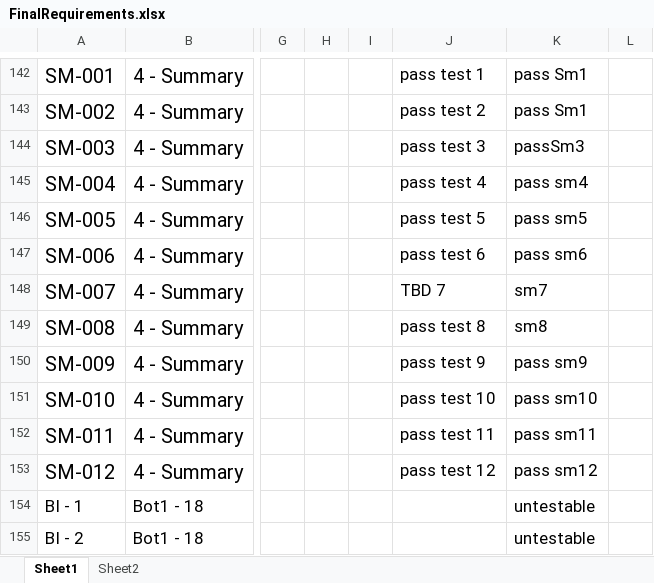
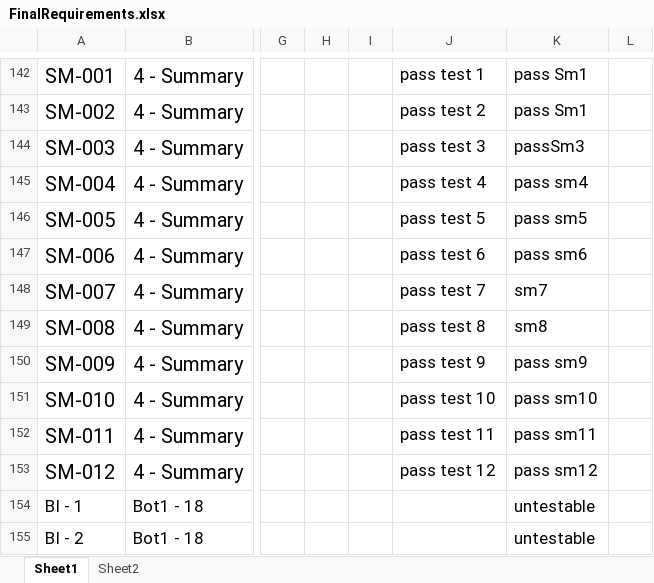
Before and after one commit to utastudents/cse3310-sp25-004, an Excel workbook: FinalRequirements/FinalRequirements.xlsx, sheet Sheet1, drawn as a sheet; only a part is shown, gaps mark what is left out; values as stored, in another font and other column widths than the file's, no borders; charts and pictures not drawn; the diff names each change by its address in the sheet, - before the commit and + after, or states it on an @@ line.

Commit message:
update

```diff
--- a/FinalRequirements/FinalRequirements.xlsx (sheet Sheet1)
+++ b/FinalRequirements/FinalRequirements.xlsx (sheet Sheet1)
-J148: TBD 7
+J148: pass test 7
```
